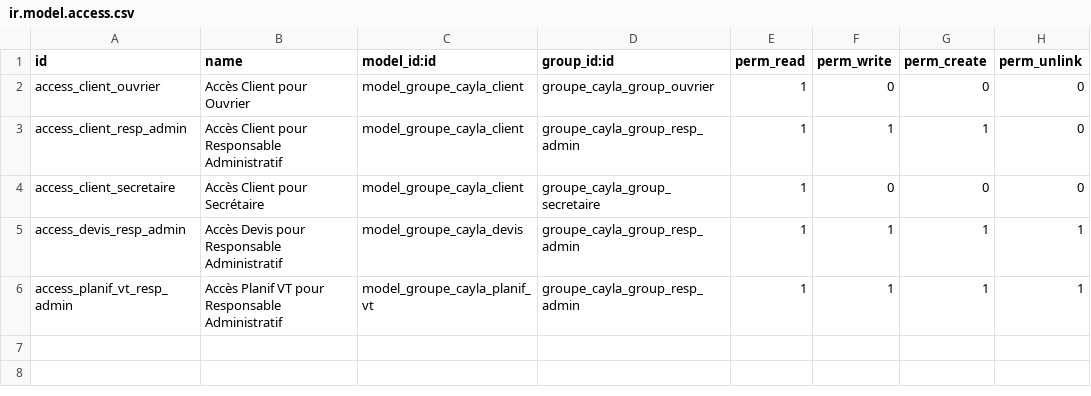
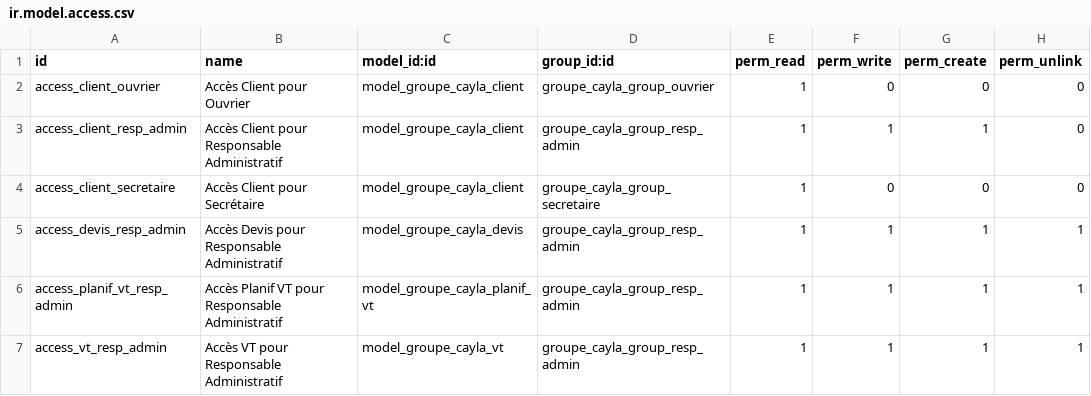
Before and after one commit to henrydes/odoo-addons, a CSV file: groupe_cayla/security/ir.model.access.csv, drawn as a sheet; the diff names each change by its address in the sheet, - before the commit and + after, or states it on an @@ line.

```diff
--- a/groupe_cayla/security/ir.model.access.csv
+++ b/groupe_cayla/security/ir.model.access.csv
+row 7: access_vt_resp_admin | Accès VT pour Responsable Administratif | model_groupe_cayla_vt | groupe_cayla_group_resp_admin | 1 | 1 | 1 | 1
```
Also changed, not shown: 4 other files.
